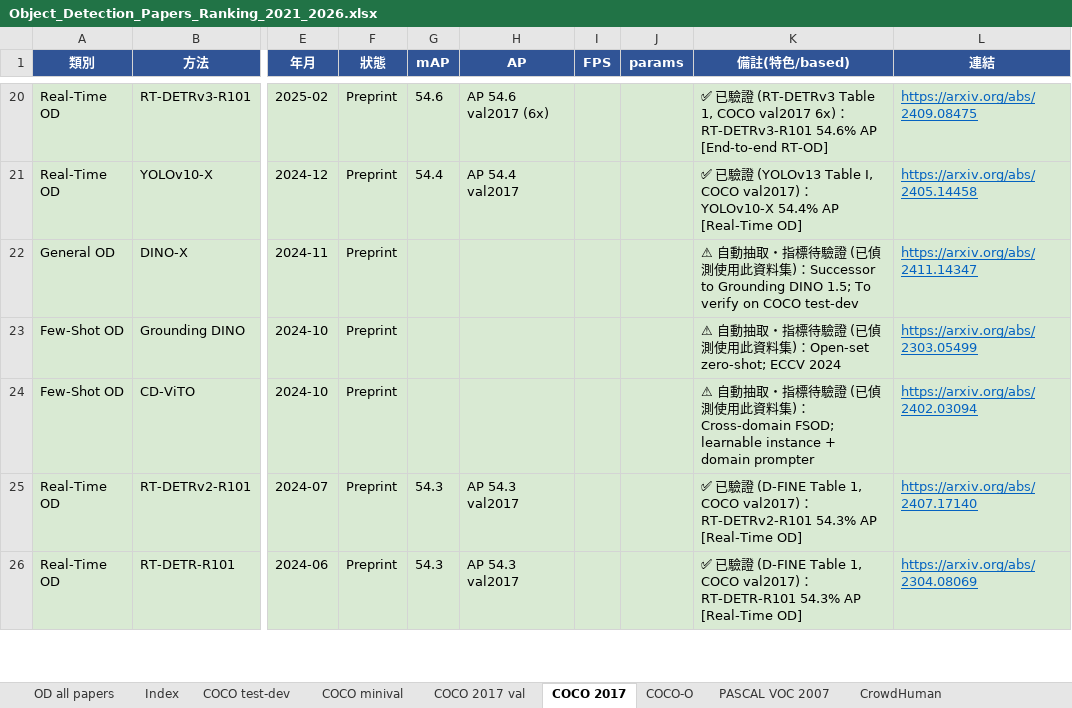
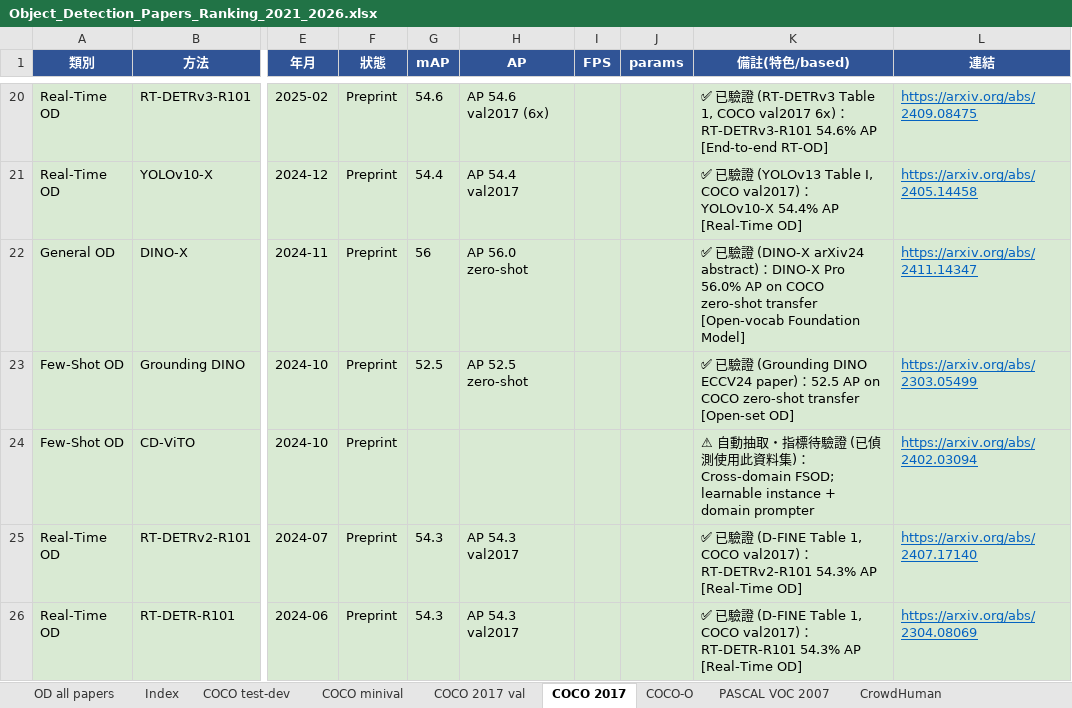
Before and after one commit to 112378074/NTUT-IVI-Lab--SOTA-Literature-Viewer, an Excel workbook: Object_Detection_Papers_Ranking_2021_2026.xlsx, sheet COCO 2017, drawn as a sheet; only a part is shown, gaps mark what is left out; values as stored, in another font and other column widths than the file's, no borders; the diff covers the shown part only; the diff names each change by its address in the sheet, - before the commit and + after, or states it on an @@ line.

```diff
--- a/Object_Detection_Papers_Ranking_2021_2026.xlsx (sheet COCO 2017)
+++ b/Object_Detection_Papers_Ranking_2021_2026.xlsx (sheet COCO 2017)
-G22 (mAP): (empty)
+G22 (mAP): 56
-H22 (AP): (empty)
+H22 (AP): AP 56.0 zero-shot
-K22 (備註(特色/based)): ⚠ 自動抽取・指標待驗證 (已偵測使用此資料集)：Successor to Grounding DINO 1.5; To verify on COCO test-dev
+K22 (備註(特色/based)): ✅ 已驗證 (DINO-X arXiv24 abstract)：DINO-X Pro 56.0% AP on COCO zero-shot transfer [Open-vocab Foundation Model]
-G23 (mAP): (empty)
+G23 (mAP): 52.5
-H23 (AP): (empty)
+H23 (AP): AP 52.5 zero-shot
-K23 (備註(特色/based)): ⚠ 自動抽取・指標待驗證 (已偵測使用此資料集)：Open-set zero-shot; ECCV 2024
+K23 (備註(特色/based)): ✅ 已驗證 (Grounding DINO ECCV24 paper)：52.5 AP on COCO zero-shot transfer [Open-set OD]
```
Also changed, not shown: 21 edited cells elsewhere in this sheet, sheet LVIS v1.0 val, sheet COCO 2017 val, sheet COCO test-dev, 4 other files.
